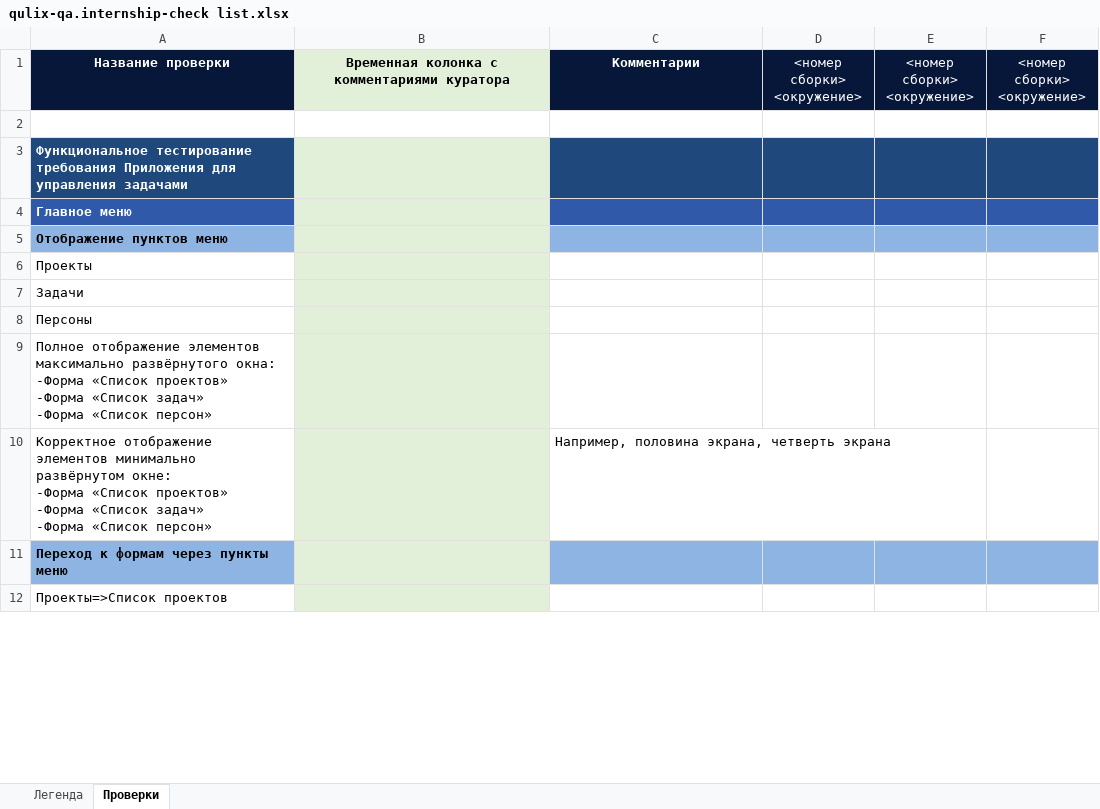
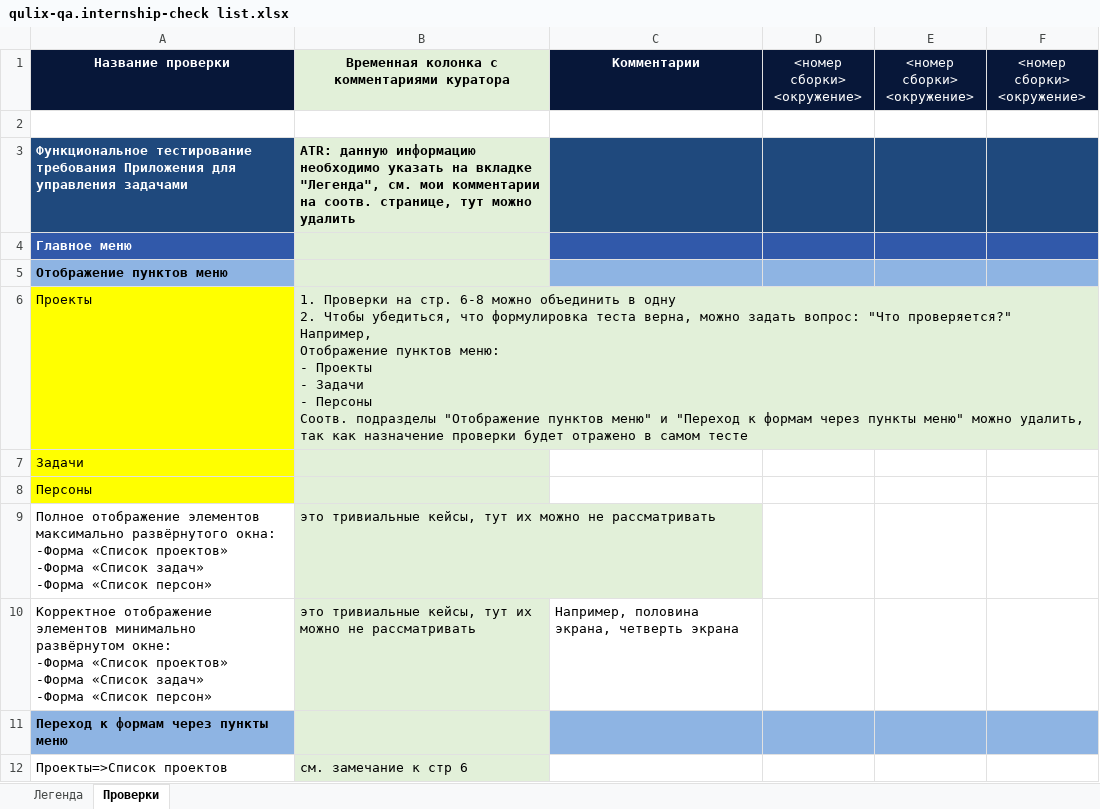
Before and after one commit to Nikomika/qa_samopodgotovka, an Excel workbook: qulix-qa.internship-check list.xlsx, sheet Проверки, drawn as a sheet; only a part is shown; values as stored, in another font and other column widths than the file's, no borders; ↵ is a line break in a cell; the diff covers the shown part only; the diff names each change by its address in the sheet, - before the commit and + after, or states it on an @@ line.

Commit message:
Добавлены ответы на вопросы, добавлены замечания к чек-листу (частично)

```diff
--- a/qulix-qa.internship-check list.xlsx (sheet Проверки)
+++ b/qulix-qa.internship-check list.xlsx (sheet Проверки)
-B3: (empty)
+B3: ATR: данную информацию необходимо указать на вкладке "Легенда", см. мои комментарии на соотв. странице, тут можно удалить
-A6:A8 fill: none
+A6:A8 fill: #FFFF00
-B6: (empty)
+B6: 1. Проверки на стр. 6-8 можно объединить в одну ↵ 2. Чтобы убедиться, что формулировка теста верна, можно задать вопрос: "Что проверяется?" ↵ Например, ↵ Отображение пунктов меню: ↵ - Проекты ↵ - Задачи ↵ - Персоны ↵ Соотв. подразделы "Отображение пунктов меню" и "Переход к формам через пункты меню" можно удалить, так как назначение проверки будет отражено в самом тесте
-B9:B10: (empty)
+B9:B10: это тривиальные кейсы, тут их можно не рассматривать
-B12: (empty)
+B12: см. замечание к стр 6
```
Also changed, not shown: 254 hidden or unhidden rows and 9 edited cells elsewhere in this sheet, sheet Легенда, 1 other file.
